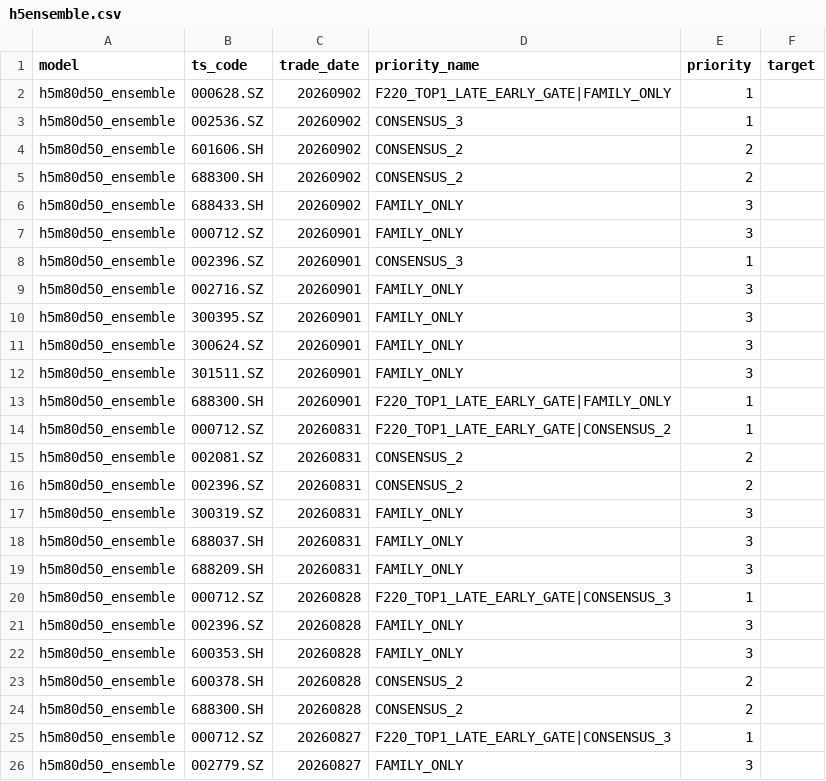
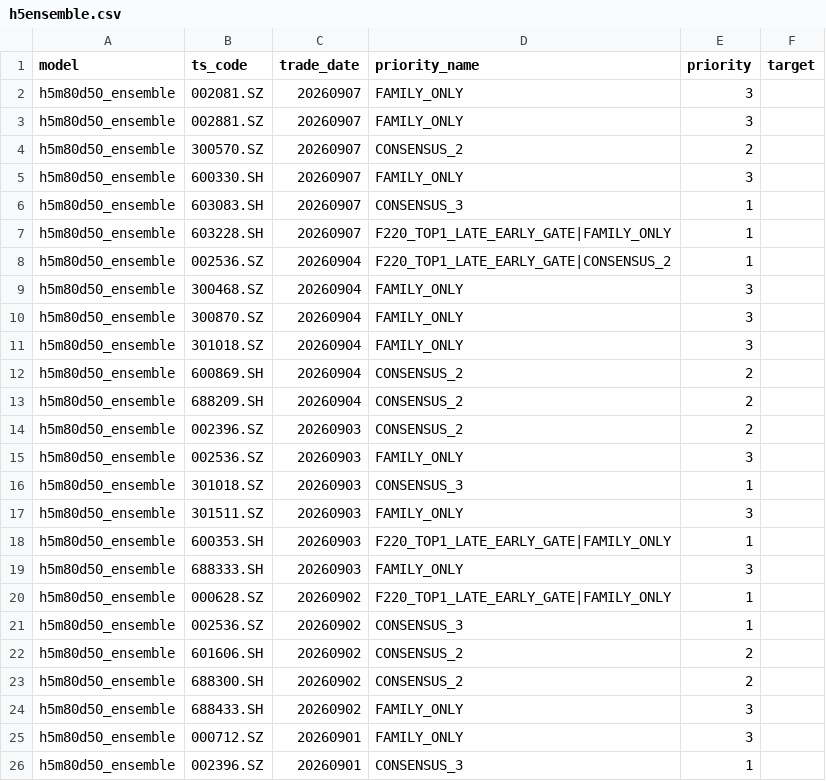
Before and after one commit to markzhou-github/h5m80d50_priority, a CSV file: h5ensemble.csv, drawn as a sheet; only a part is shown; the shorter side is filled out with more unchanged rows.

```diff
--- a/h5ensemble.csv
+++ b/h5ensemble.csv
@@ -1,2 +1,20 @@
 model,ts_code,trade_date,priority_name,priority,target
+h5m80d50_ensemble,002081.SZ,20260907,FAMILY_ONLY,3,
+h5m80d50_ensemble,002881.SZ,20260907,FAMILY_ONLY,3,
+h5m80d50_ensemble,300570.SZ,20260907,CONSENSUS_2,2,
+h5m80d50_ensemble,600330.SH,20260907,FAMILY_ONLY,3,
+h5m80d50_ensemble,603083.SH,20260907,CONSENSUS_3,1,
+h5m80d50_ensemble,603228.SH,20260907,F220_TOP1_LATE_EARLY_GATE|FAMILY_ONLY,1,
+h5m80d50_ensemble,002536.SZ,20260904,F220_TOP1_LATE_EARLY_GATE|CONSENSUS_2,1,
+h5m80d50_ensemble,300468.SZ,20260904,FAMILY_ONLY,3,
+h5m80d50_ensemble,300870.SZ,20260904,FAMILY_ONLY,3,
+h5m80d50_ensemble,301018.SZ,20260904,FAMILY_ONLY,3,
+h5m80d50_ensemble,600869.SH,20260904,CONSENSUS_2,2,
+h5m80d50_ensemble,688209.SH,20260904,CONSENSUS_2,2,
+h5m80d50_ensemble,002396.SZ,20260903,CONSENSUS_2,2,
+h5m80d50_ensemble,002536.SZ,20260903,FAMILY_ONLY,3,
+h5m80d50_ensemble,301018.SZ,20260903,CONSENSUS_3,1,
+h5m80d50_ensemble,301511.SZ,20260903,FAMILY_ONLY,3,
+h5m80d50_ensemble,600353.SH,20260903,F220_TOP1_LATE_EARLY_GATE|FAMILY_ONLY,1,
+h5m80d50_ensemble,688333.SH,20260903,FAMILY_ONLY,3,
 h5m80d50_ensemble,000628.SZ,20260902,F220_TOP1_LATE_EARLY_GATE|FAMILY_ONLY,1,
```
Also changed, not shown: h5direction.csv, h5direction_target.csv, 7 other files.
